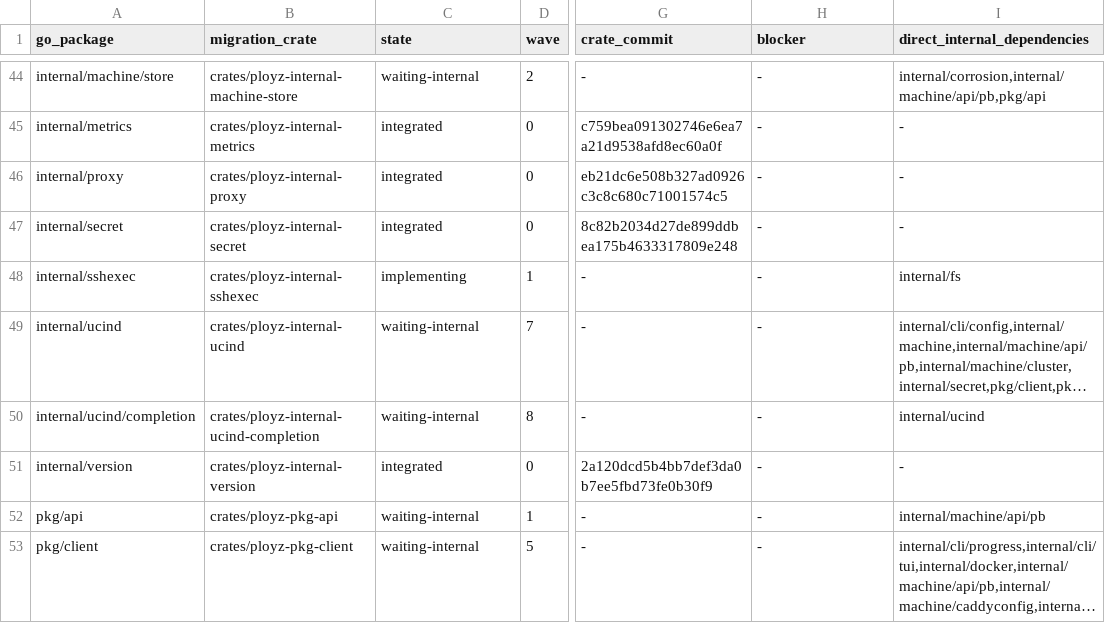
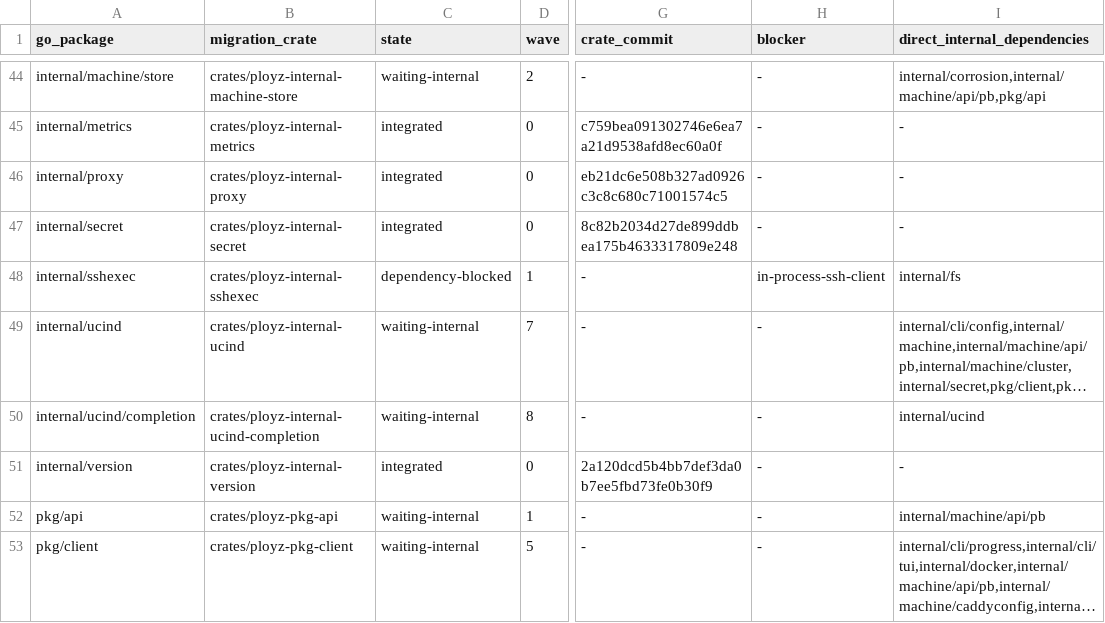
Before and after one commit to getployz/ployz-rust-port, a TSV file: migration/PACKAGES.tsv, drawn as a sheet; only a part is shown, gaps mark what is left out; long unchanged cells end in …; the diff names each change by its address in the sheet, - before the commit and + after, or states it on an @@ line.

```diff
--- a/migration/PACKAGES.tsv
+++ b/migration/PACKAGES.tsv
-C48 (state): implementing
+C48 (state): dependency-blocked
-H48 (blocker): -
+H48 (blocker): in-process-ssh-client
```
Also changed, not shown: migration/DEPENDENCIES.tsv, migration/TASKS.tsv, 1 other file.
